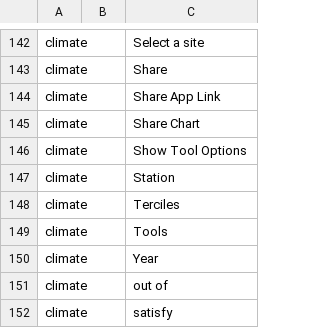
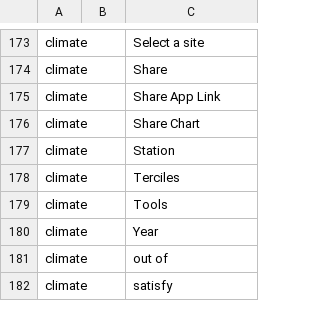
Before and after one commit to e-picsa/picsa-apps, a CSV file: libs/i18n/templates/_template.csv, drawn as a sheet; only a part is shown, gaps mark what is left out; removed rows and columns are numbered as before the commit, all else as after; the diff covers the shown part only; the diff names each change by its address in the sheet, - before the commit and + after, or states it on an @@ line.

```diff
--- a/libs/i18n/templates/_template.csv
+++ b/libs/i18n/templates/_template.csv
-row 146: climate |  | Show Tool Options
```
Also changed, not shown: 35 added rows and 1 removed row elsewhere in this file, 8 other files.
